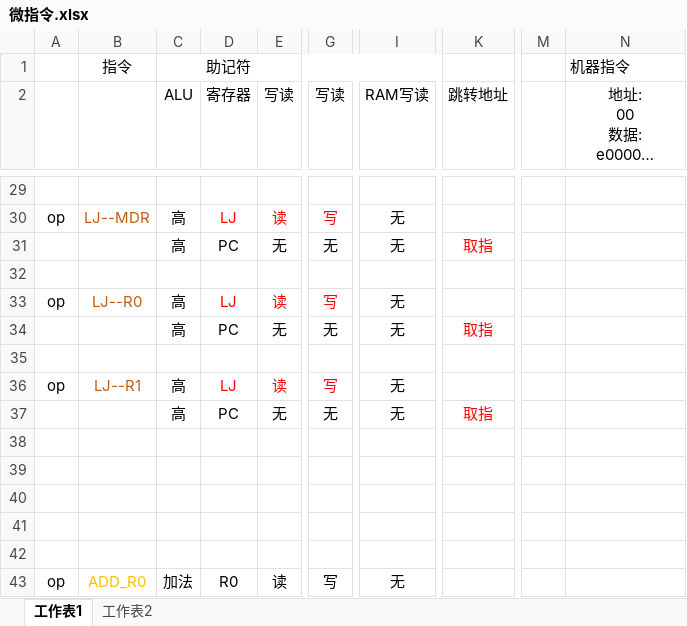
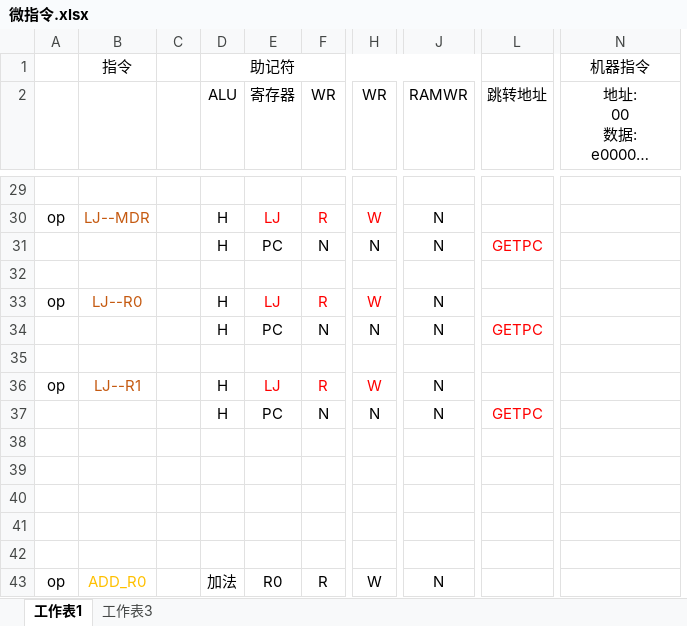
Before and after one commit to QFP-ZJT/poco, an Excel workbook: 微指令.xlsx, sheet 工作表1, drawn as a sheet; only a part is shown, gaps mark what is left out; long unchanged cells end in …; values as stored, in another font and other column widths than the file's, no borders; removed rows and columns are numbered as before the commit, all else as after; the diff covers the shown part only; the diff names each change by its address in the sheet, - before the commit and + after, or states it on an @@ line.

```diff
--- a/微指令.xlsx (sheet 工作表1)
+++ b/微指令.xlsx (sheet 工作表1)
-sheet tab: 工作表2
+sheet tab: 工作表3
+column C, empty
-column E (写读), rows 30-43: 读 | 无 |  | 读 | 无 |  | 读 | 无 |  |  |  |  |  | 读
+column F (WR), rows 30-43: R | N |  | R | N |  | R | N |  |  |  |  |  | R
-column G (写读), rows 30-43: 写 | 无 |  | 写 | 无 |  | 写 | 无 |  |  |  |  |  | 写
+column H (WR), rows 30-43: W | N |  | W | N |  | W | N |  |  |  |  |  | W
-column I (RAM写读), rows 30-43: 无 | 无 |  | 无 | 无 |  | 无 | 无 |  |  |  |  |  | 无
+column J (RAMWR), rows 30-43: N | N |  | N | N |  | N | N |  |  |  |  |  | N
-column M, empty
-N1 alignment: left
+N1 alignment: center
-D30:D31 (ALU): 高
+D30:D31 (ALU): H
-L31 (跳转地址): 取指
+L31 (跳转地址): GETPC
-D33:D34 (ALU): 高
+D33:D34 (ALU): H
-L34 (跳转地址): 取指
+L34 (跳转地址): GETPC
-D36:D37 (ALU): 高
+D36:D37 (ALU): H
-L37 (跳转地址): 取指
+L37 (跳转地址): GETPC
```
Also changed, not shown: 42 removed rows and 36 edited cells elsewhere in this sheet, 2 other files.
